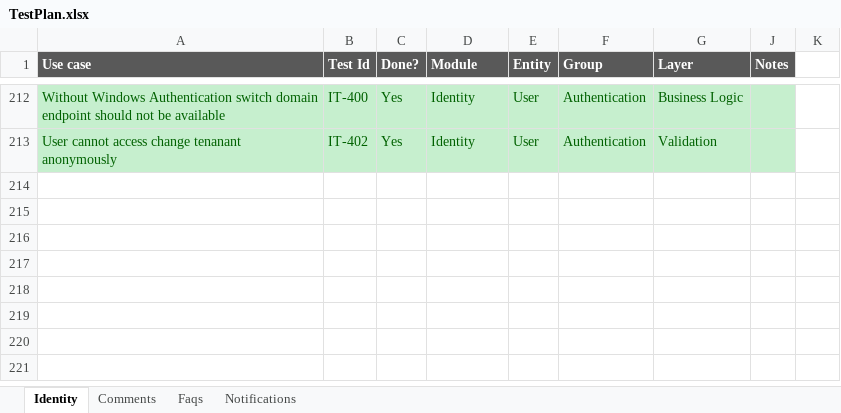
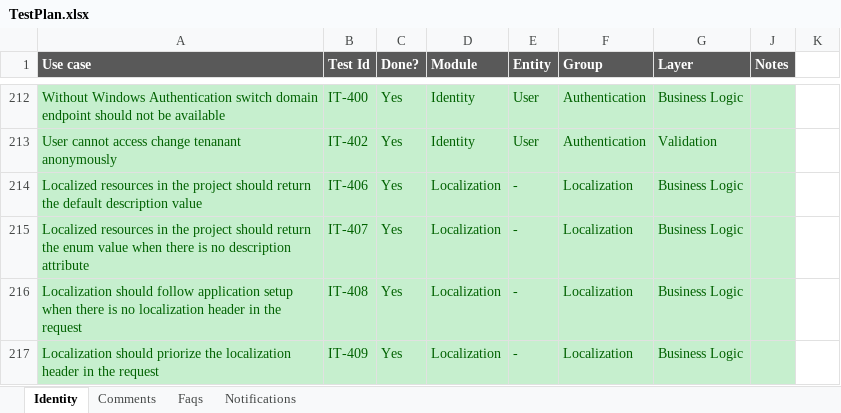
Before and after one commit to rbasniak/rbk-api-modules, an Excel workbook: TestPlan.xlsx, sheet Identity, drawn as a sheet; only a part is shown, gaps mark what is left out; values as stored, in another font and other column widths than the file's, no borders; the diff names each change by its address in the sheet, - before the commit and + after, or states it on an @@ line.

Commit message:
Prototyping localization

```diff
--- a/TestPlan.xlsx (sheet Identity)
+++ b/TestPlan.xlsx (sheet Identity)
+row 214: Localized resources in the project should return the default description value | IT-406 | Yes | Localization | - | Localization | Business Logic
+row 215: Localized resources in the project should return the enum value when there is no description attribute | IT-407 | Yes | Localization | - | Localization | Business Logic
+row 216: Localization should follow application setup when there is no localization header in the request | IT-408 | Yes | Localization | - | Localization | Business Logic
+row 217: Localization should priorize the localization header in the request | IT-409 | Yes | Localization | - | Localization | Business Logic
```
Also changed, not shown: 45 other files.
